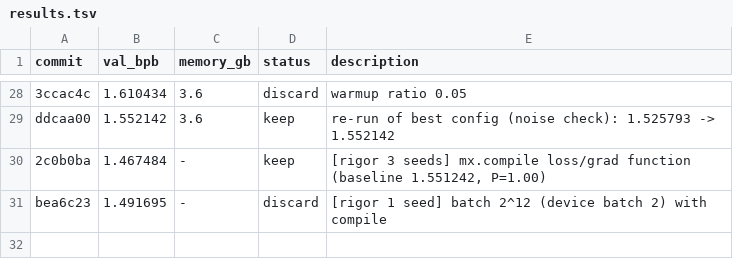
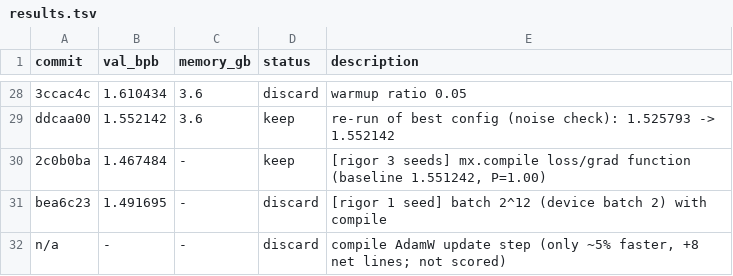
Before and after one commit to fgarau/autoresearch-mlx, a TSV file: results.tsv, drawn as a sheet; only a part is shown, gaps mark what is left out; the diff names each change by its address in the sheet, - before the commit and + after, or states it on an @@ line.

Commit message:
results: compiled AdamW discard

```diff
--- a/results.tsv
+++ b/results.tsv
+row 32: n/a | - | - | discard | compile AdamW update step (only ~5% faster, +8 net lines; not scored)
```
